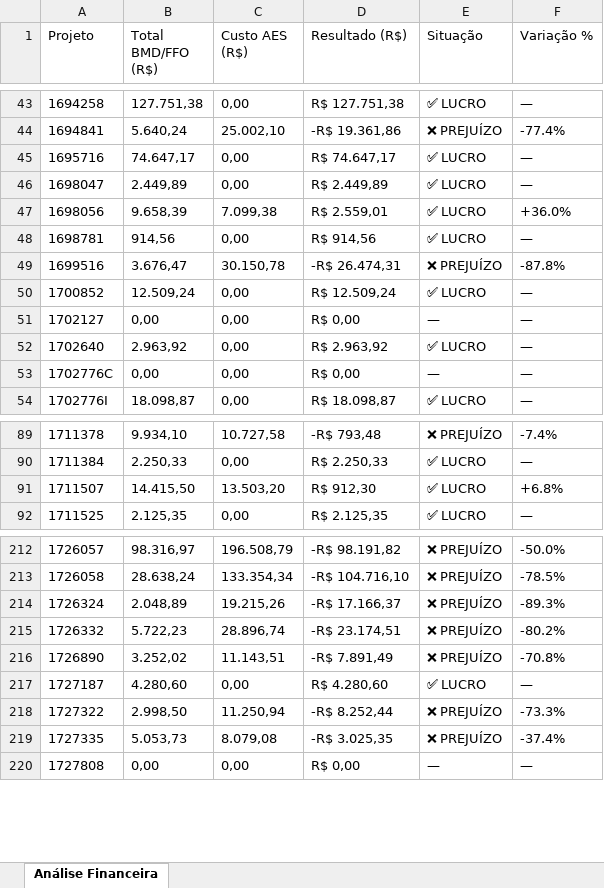
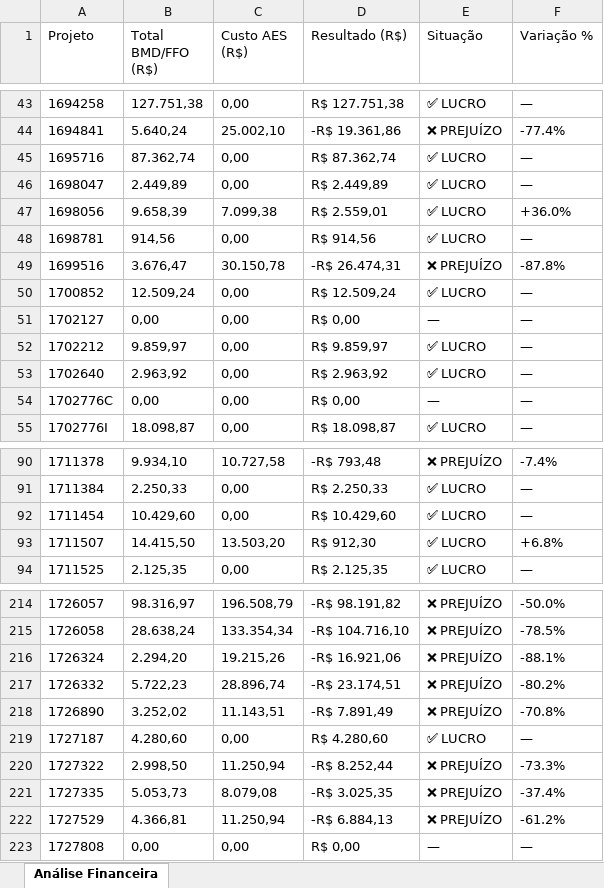
Before and after one commit to gabrielmedeirosasp-ops/HAGAP, an Excel workbook: analise_financeira.xlsx, sheet Análise Financeira, drawn as a sheet; only a part is shown, gaps mark what is left out; values as stored, in another font and other column widths than the file's, no borders; addresses are those after the commit; the diff names each change by its address in the sheet, - before the commit and + after, or states it on an @@ line.

```diff
--- a/analise_financeira.xlsx (sheet Análise Financeira)
+++ b/analise_financeira.xlsx (sheet Análise Financeira)
-B45 (Total BMD/FFO (R$)): 74.647,17
+B45 (Total BMD/FFO (R$)): 87.362,74
-D45 (Resultado (R$)): R$ 74.647,17
+D45 (Resultado (R$)): R$ 87.362,74
+row 52: 1702212 | 9.859,97 | 0,00 | R$ 9.859,97 | ✅ LUCRO | —
+row 92: 1711454 | 10.429,60 | 0,00 | R$ 10.429,60 | ✅ LUCRO | —
-B216 (Total BMD/FFO (R$)): 2.048,89
+B216 (Total BMD/FFO (R$)): 2.294,20
-D216 (Resultado (R$)): -R$ 17.166,37
+D216 (Resultado (R$)): -R$ 16.921,06
-F216 (Variação %): -89.3%
+F216 (Variação %): -88.1%
+row 222: 1727529 | 4.366,81 | 11.250,94 | -R$ 6.884,13 | ❌ PREJUÍZO | -61.2%
```
Also changed, not shown: materiais_por_projeto.xlsx, medicoes.xlsx, 1 other file.
